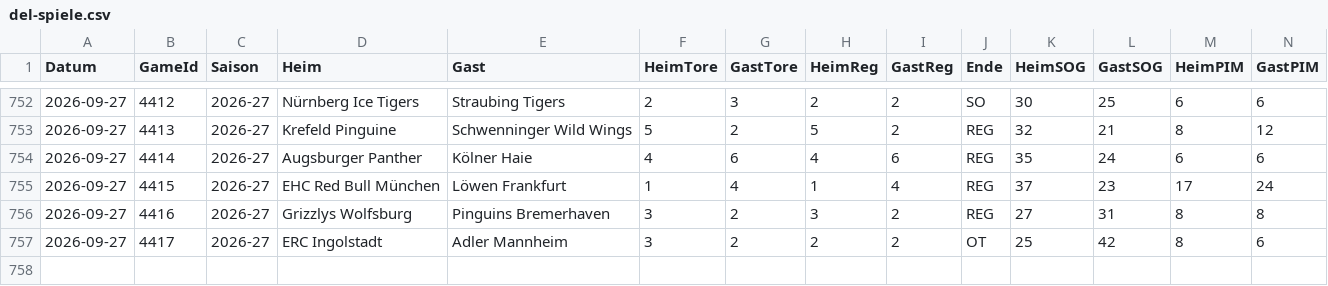
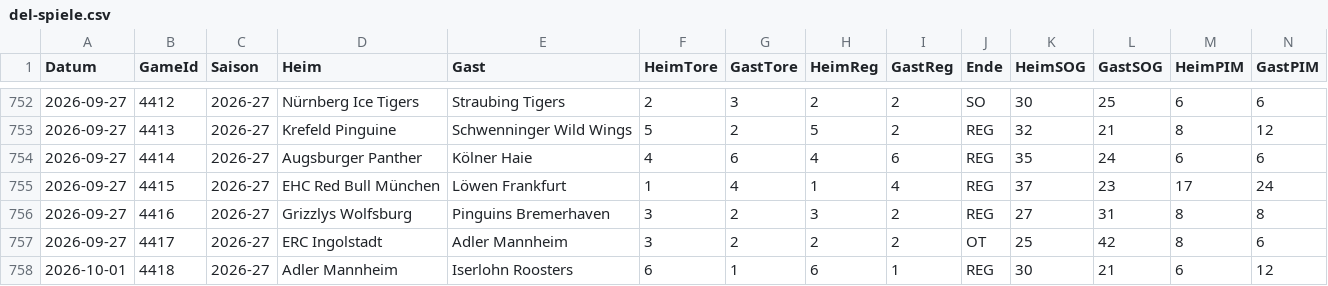
Before and after one commit to gobitodic0007-hash/Wettmodell, a CSV file: daten/del-spiele.csv, drawn as a sheet; only a part is shown, gaps mark what is left out; rows hold the shown columns only; the diff names each change by its address in the sheet, - before the commit and + after, or states it on an @@ line.

```diff
--- a/daten/del-spiele.csv
+++ b/daten/del-spiele.csv
+row 758: 2026-10-01 | 4418 | 2026-27 | Adler Mannheim | Iserlohn Roosters | 6 | 1 | 6 | 1 | REG | 30 | 21 | 6 | 12
```
Also changed, not shown: daten/del-ansetzungen.csv, daten/nfl-linien.csv, 2 other files.
